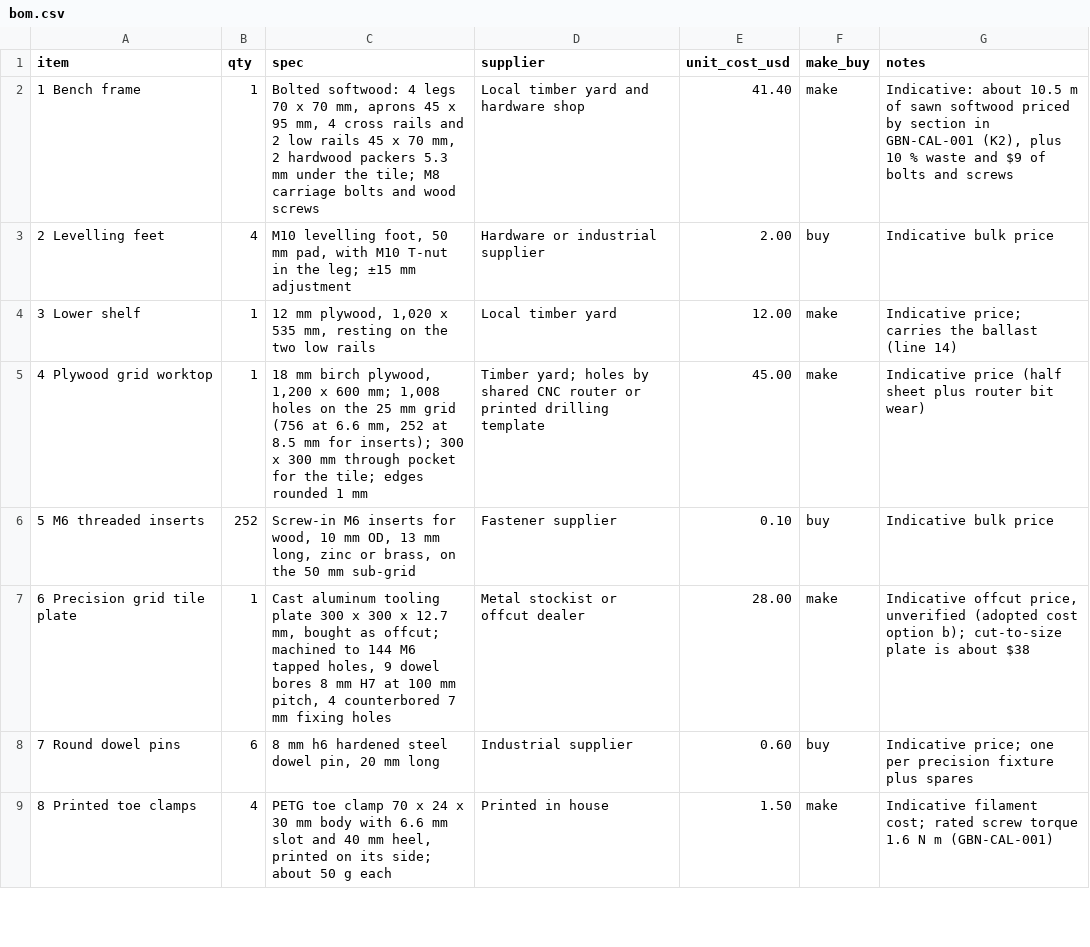
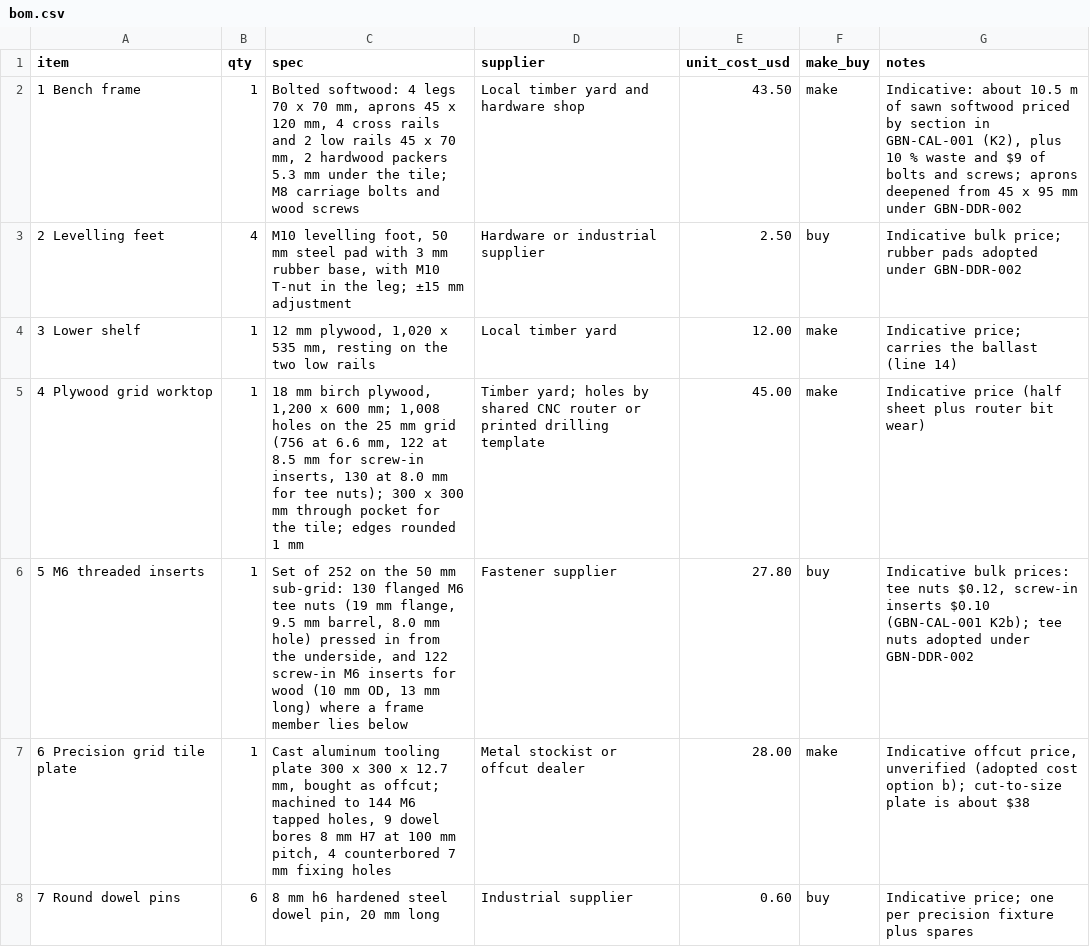
Before and after one commit to BoujeeEnjinia1701/gridbench, a CSV file: bom/bom.csv, drawn as a sheet; only a part is shown; the shorter side is filled out with more unchanged rows; the diff names each change by its address in the sheet, - before the commit and + after, or states it on an @@ line.

```diff
--- a/bom/bom.csv
+++ b/bom/bom.csv
-C2 (spec): …45 x 95 mm, 4…
+C2 (spec): …45 x 120 mm, 4…
-E2 (unit_cost_usd): 41.40
+E2 (unit_cost_usd): 43.50
-G2 (notes): …bolts and screws
+G2 (notes): …bolts and screws; aprons deepened from 45 x 95 mm under GBN-DDR-002
-C3 (spec): …50 mm pad, with M10…
+C3 (spec): …50 mm steel pad with 3 mm rubber base, with M10…
-E3 (unit_cost_usd): 2.00
+E3 (unit_cost_usd): 2.50
-G3 (notes): Indicative bulk price
+G3 (notes): Indicative bulk price; rubber pads adopted under GBN-DDR-002
-C5 (spec): …6.6 mm, 252 at 8.5 mm for inserts); 300 x…
+C5 (spec): …6.6 mm, 122 at 8.5 mm for screw-in inserts, 130 at 8.0 mm for tee nuts); 300 x…
-B6 (qty): 252
+B6 (qty): 1
-C6 (spec): Screw-in M6 inserts for wood, 10 mm OD, 13 mm long, zinc or brass, on the 50 mm sub-grid
+C6 (spec): Set of 252 on the 50 mm sub-grid: 130 flanged M6 tee nuts (19 mm flange, 9.5 mm barrel, 8.0 mm hole) pressed in from the underside, and 122 screw-in M6 inserts for wood (10 mm OD, 13 mm long) where a frame member lies below
-E6 (unit_cost_usd): 0.10
+E6 (unit_cost_usd): 27.80
-G6 (notes): Indicative bulk price
+G6 (notes): Indicative bulk prices: tee nuts $0.12, screw-in inserts $0.10 (GBN-CAL-001 K2b); tee nuts adopted under GBN-DDR-002
```
Also changed, not shown: 43 other files.
